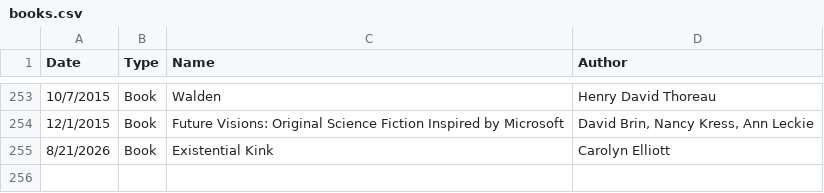
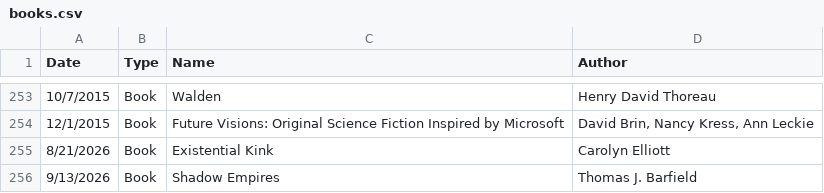
Before and after one commit to dodger487/book_viz, a CSV file: data/books.csv, drawn as a sheet; only a part is shown, gaps mark what is left out.

```diff
--- a/data/books.csv
+++ b/data/books.csv
@@ -255 +255,2 @@ Date,Type,Name,Author
 8/21/2026,Book,Existential Kink,Carolyn Elliott
+9/13/2026,Book,Shadow Empires,Thomas J. Barfield
```
Also changed, not shown: 14 other files.
